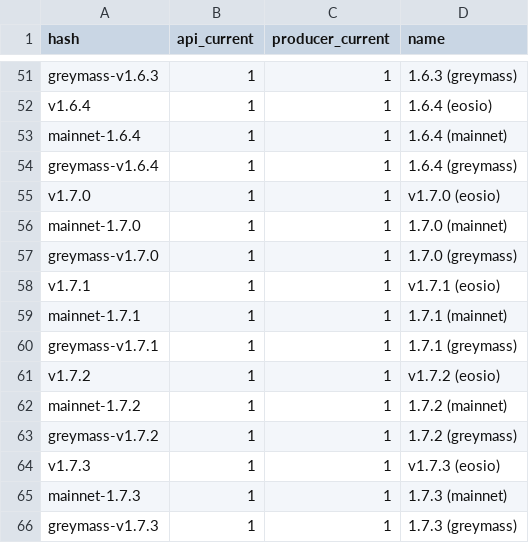
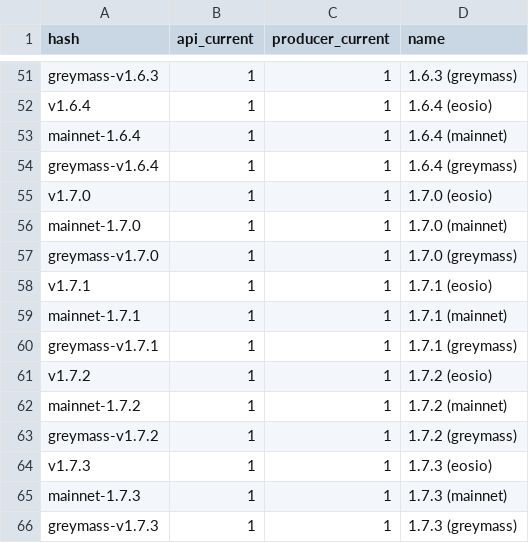
Before and after one commit to EOS-Nation/bpvalidate, a CSV file: config/versions_mainnet.csv, drawn as a sheet; only a part is shown, gaps mark what is left out.

Commit message:
remove extra 'v' from display version numbers

```diff
--- a/config/versions_mainnet.csv
+++ b/config/versions_mainnet.csv
@@ -54,12 +54,12 @@ mainnet-1.6.4,1,1,1.6.4 (mainnet)
 greymass-v1.6.4,1,1,1.6.4 (greymass)
-v1.7.0,1,1,v1.7.0 (eosio)
+v1.7.0,1,1,1.7.0 (eosio)
 mainnet-1.7.0,1,1,1.7.0 (mainnet)
 greymass-v1.7.0,1,1,1.7.0 (greymass)
-v1.7.1,1,1,v1.7.1 (eosio)
+v1.7.1,1,1,1.7.1 (eosio)
 mainnet-1.7.1,1,1,1.7.1 (mainnet)
 greymass-v1.7.1,1,1,1.7.1 (greymass)
-v1.7.2,1,1,v1.7.2 (eosio)
+v1.7.2,1,1,1.7.2 (eosio)
 mainnet-1.7.2,1,1,1.7.2 (mainnet)
 greymass-v1.7.2,1,1,1.7.2 (greymass)
-v1.7.3,1,1,v1.7.3 (eosio)
+v1.7.3,1,1,1.7.3 (eosio)
 mainnet-1.7.3,1,1,1.7.3 (mainnet)
```
